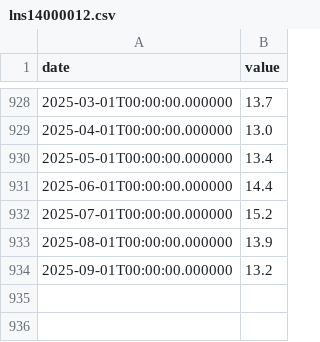
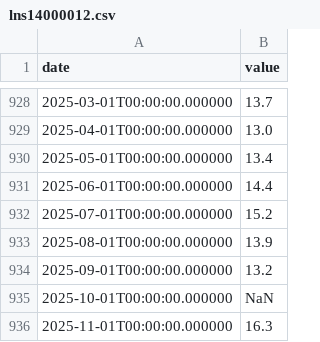
Before and after one commit to fartbagxp/economics, a CSV file: data/raw/lns14000012.csv, drawn as a sheet; only a part is shown, gaps mark what is left out.

```diff
--- a/data/raw/lns14000012.csv
+++ b/data/raw/lns14000012.csv
@@ -934 +934,3 @@ date,value
 2025-09-01T00:00:00.000000,13.2
+2025-10-01T00:00:00.000000,NaN
+2025-11-01T00:00:00.000000,16.3
```
Also changed, not shown: data/raw/civpart.csv, data/raw/cpiaucsl.csv, 13 other files.
